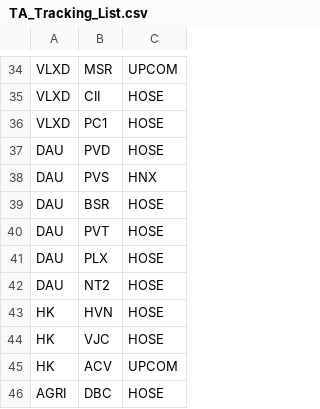
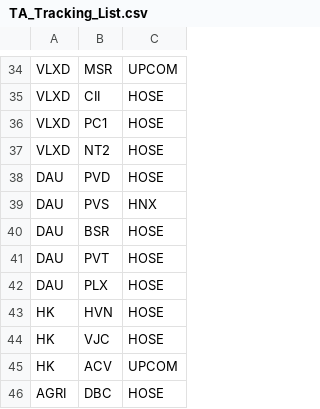
Before and after one commit to dangvu86/TA-tracking-web, a CSV file: api/TA_Tracking_List.csv, drawn as a sheet; only a part is shown, gaps mark what is left out; removed rows and columns are numbered as before the commit, all else as after; the diff names each change by its address in the sheet, - before the commit and + after, or states it on an @@ line.

```diff
--- a/api/TA_Tracking_List.csv
+++ b/api/TA_Tracking_List.csv
+row 37: VLXD | NT2 | HOSE
-row 42: DAU | NT2 | HOSE
```
